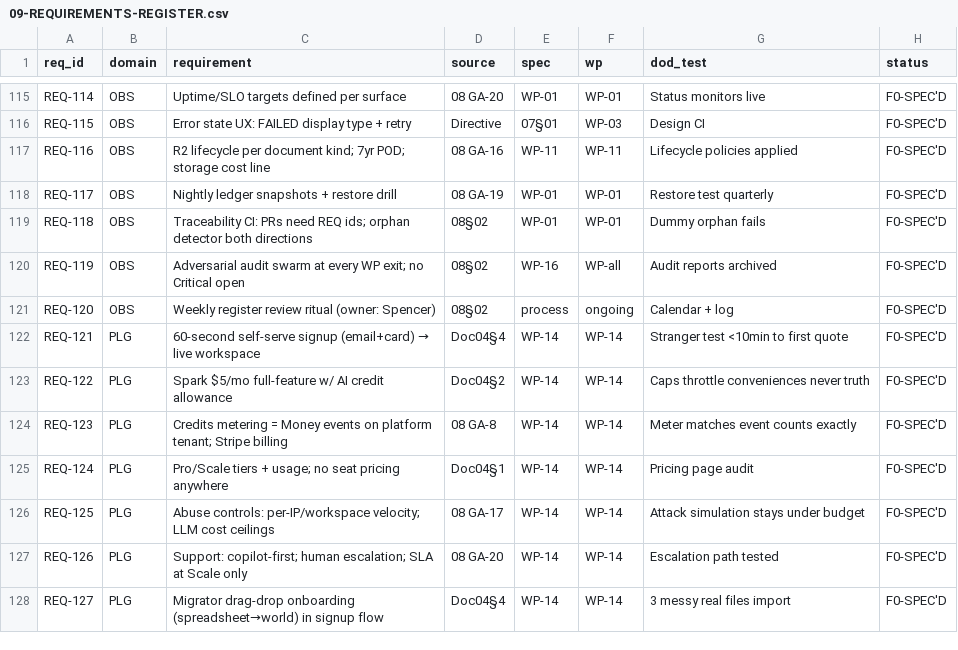
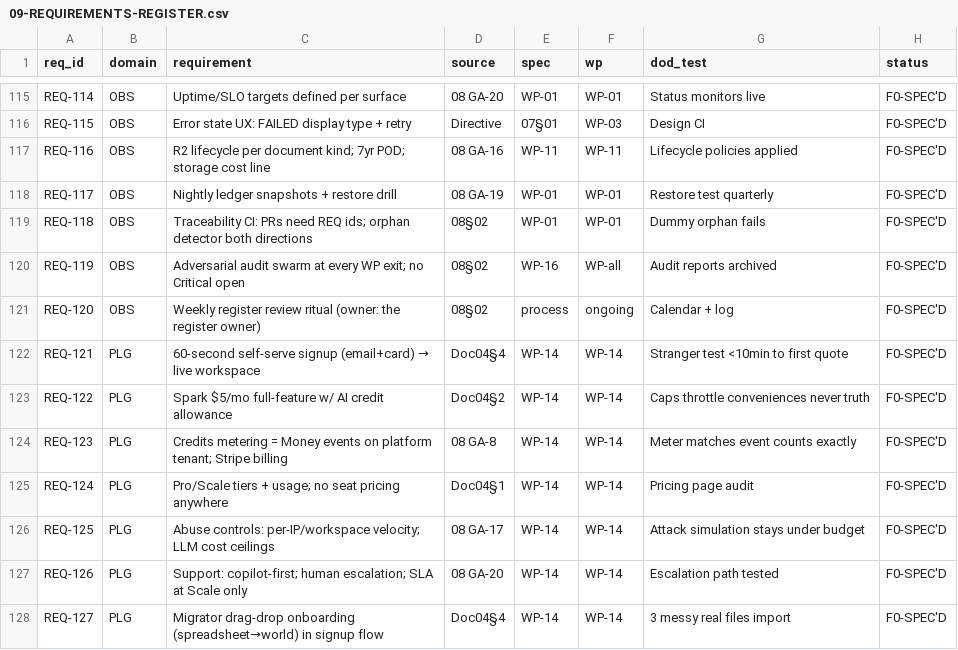
Before and after one commit to shuddl/shuddl-os, a CSV file: genesis/09-REQUIREMENTS-REGISTER.csv, drawn as a sheet; only a part is shown, gaps mark what is left out; the diff covers the shown part only.

```diff
--- a/genesis/09-REQUIREMENTS-REGISTER.csv
+++ b/genesis/09-REQUIREMENTS-REGISTER.csv
@@ -120,3 +120,3 @@ REQ-118,OBS,Traceability CI: PRs need REQ ids; orphan detector both directions,0
 REQ-119,OBS,Adversarial audit swarm at every WP exit; no Critical open,08§02,WP-16,WP-all,Audit reports archived,F0-SPEC'D
-REQ-120,OBS,Weekly register review ritual (owner: Spencer),08§02,process,ongoing,Calendar + log,F0-SPEC'D
+REQ-120,OBS,Weekly register review ritual (owner: the register owner),08§02,process,ongoing,Calendar + log,F0-SPEC'D
 REQ-121,PLG,60-second self-serve signup (email+card) → live workspace,Doc04§4,WP-14,WP-14,Stranger test <10min to first quote,F0-SPEC'D
```
Also changed, not shown: 18 added rows and 2 edited cells elsewhere in this file, 16 other files.
